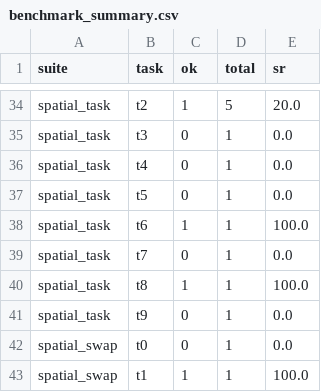
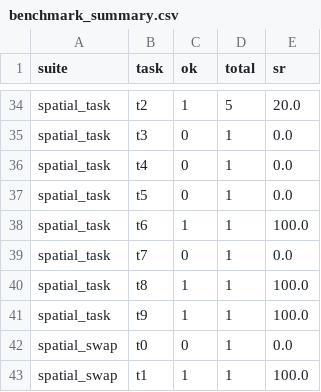
Before and after one commit to Jasonnn258/RPent, a CSV file: analysis/benchmark_summary.csv, drawn as a sheet; only a part is shown, gaps mark what is left out.

Commit message:
bench: status snapshot 2026-08-12 22:21 (git=8234589)

```diff
--- a/analysis/benchmark_summary.csv
+++ b/analysis/benchmark_summary.csv
@@ -40,3 +40,3 @@ spatial_task,t7,0,1,0.0
 spatial_task,t8,1,1,100.0
-spatial_task,t9,0,1,0.0
+spatial_task,t9,1,1,100.0
 spatial_swap,t0,0,1,0.0
```
